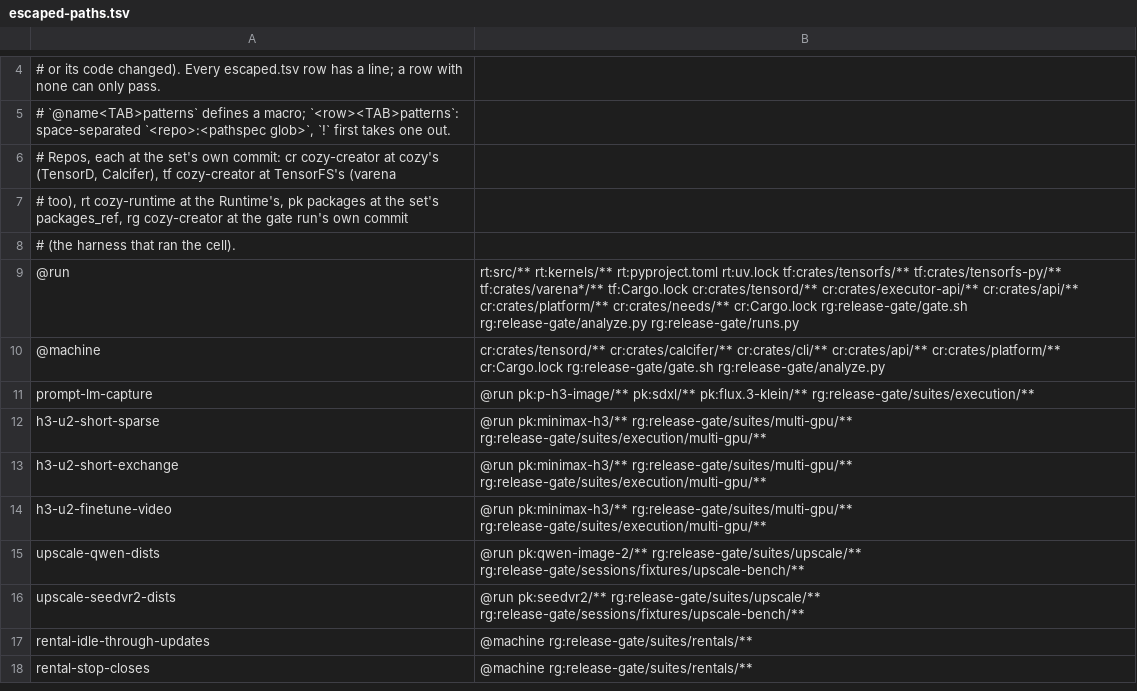
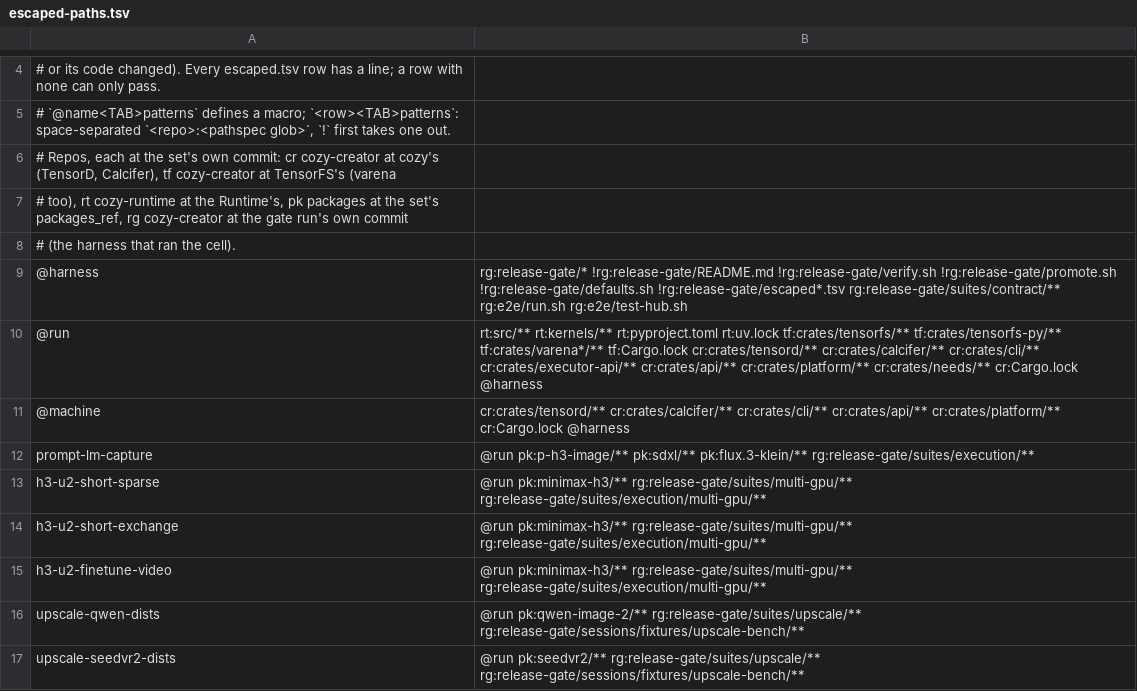
Before and after one commit to cozy-creator/cozy-creator, a TSV file: release-gate/escaped-paths.tsv, drawn as a sheet; only a part is shown, gaps mark what is left out; the shorter side is filled out with more unchanged rows.

Commit message:
verify.sh --unchanged refuses what it cannot compare; escaped paths name the whole harness and Calcifer; text-only scrub leaves links out (cl-1264)
- A hand gate's empty harness commit, or an unreadable commit of this set, refused: word splitting had dropped it and skipped the diff.
- A failed git diff, an unknown macro or a pattern of no repo refuses; patterns are never globbed; a run is asked of GitHub once.
- --release without --unchanged needs no git checkout, as before.
- @run and @machine take the harness gate.sh runs (release-gate's own files, contract, e2e/run.sh, e2e/test-hub.sh), @run Calcifer and the CLI.
- scrub.js --text-only leaves a link or any non-file out: the upload would follow it.
- rental-stop-closes drops the home's own dev line before writing its own: two dev keys are a TOML error.

```diff
--- a/release-gate/escaped-paths.tsv
+++ b/release-gate/escaped-paths.tsv
@@ -8,4 +8,5 @@
 # (the harness that ran the cell).
-@run	rt:src/** rt:kernels/** rt:pyproject.toml rt:uv.lock tf:crates/tensorfs/** tf:crates/tensorfs-py/** tf:crates/varena*/** tf:Cargo.lock cr:crates/tensord/** cr:crates/executor-api/** cr:crates/api/** cr:crates/platform/** cr:crates/needs/** cr:Cargo.lock rg:release-gate/gate.sh rg:release-gate/analyze.py rg:release-gate/runs.py
-@machine	cr:crates/tensord/** cr:crates/calcifer/** cr:crates/cli/** cr:crates/api/** cr:crates/platform/** cr:Cargo.lock rg:release-gate/gate.sh rg:release-gate/analyze.py
+@harness	rg:release-gate/* !rg:release-gate/README.md !rg:release-gate/verify.sh !rg:release-gate/promote.sh !rg:release-gate/defaults.sh !rg:release-gate/escaped*.tsv rg:release-gate/suites/contract/** rg:e2e/run.sh rg:e2e/test-hub.sh
+@run	rt:src/** rt:kernels/** rt:pyproject.toml rt:uv.lock tf:crates/tensorfs/** tf:crates/tensorfs-py/** tf:crates/varena*/** tf:Cargo.lock cr:crates/tensord/** cr:crates/calcifer/** cr:crates/cli/** cr:crates/executor-api/** cr:crates/api/** cr:crates/platform/** cr:crates/needs/** cr:Cargo.lock @harness
+@machine	cr:crates/tensord/** cr:crates/calcifer/** cr:crates/cli/** cr:crates/api/** cr:crates/platform/** cr:Cargo.lock @harness
 prompt-lm-capture	@run pk:p-h3-image/** pk:sdxl/** pk:flux.3-klein/** rg:release-gate/suites/execution/**
```
Also changed, not shown: 3 other files.
